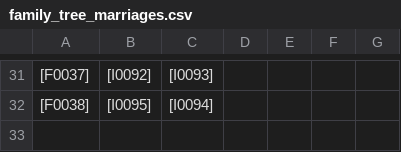
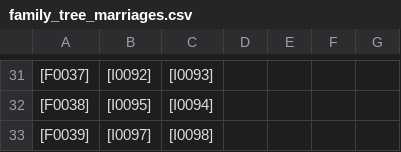
Before and after one commit to artickl/family, a CSV file: export/family_tree_marriages.csv, drawn as a sheet; only a part is shown, gaps mark what is left out; the diff names each change by its address in the sheet, - before the commit and + after, or states it on an @@ line.

```diff
--- a/export/family_tree_marriages.csv
+++ b/export/family_tree_marriages.csv
+row 33: [F0039] | [I0097] | [I0098]
```
Also changed, not shown: export/family_tree.csv, export/family_tree_families.csv, 2 other files.
